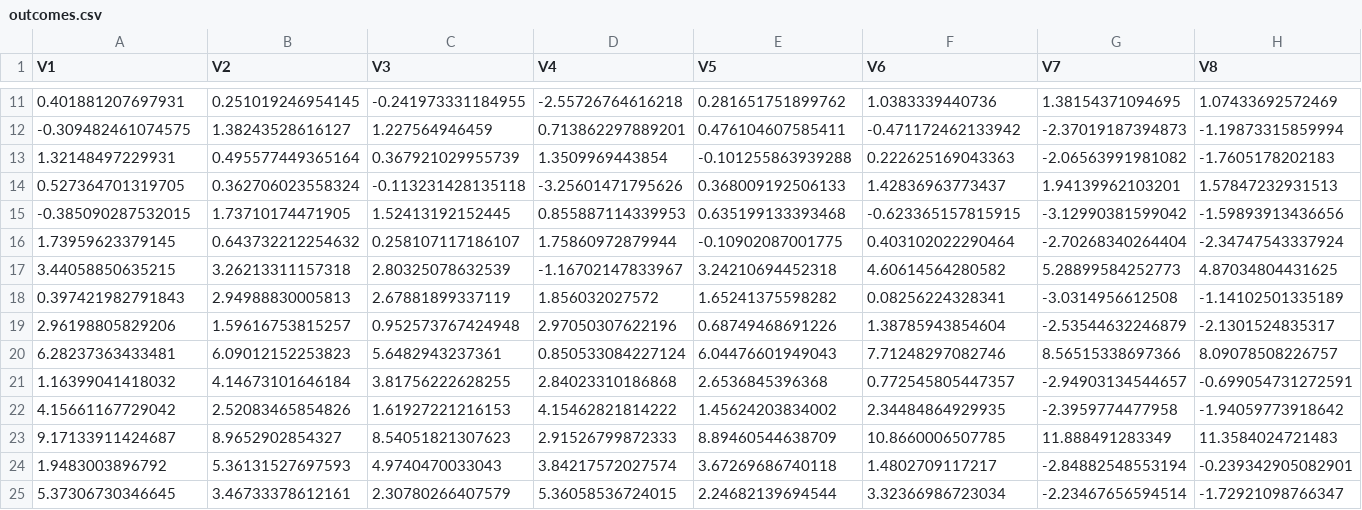
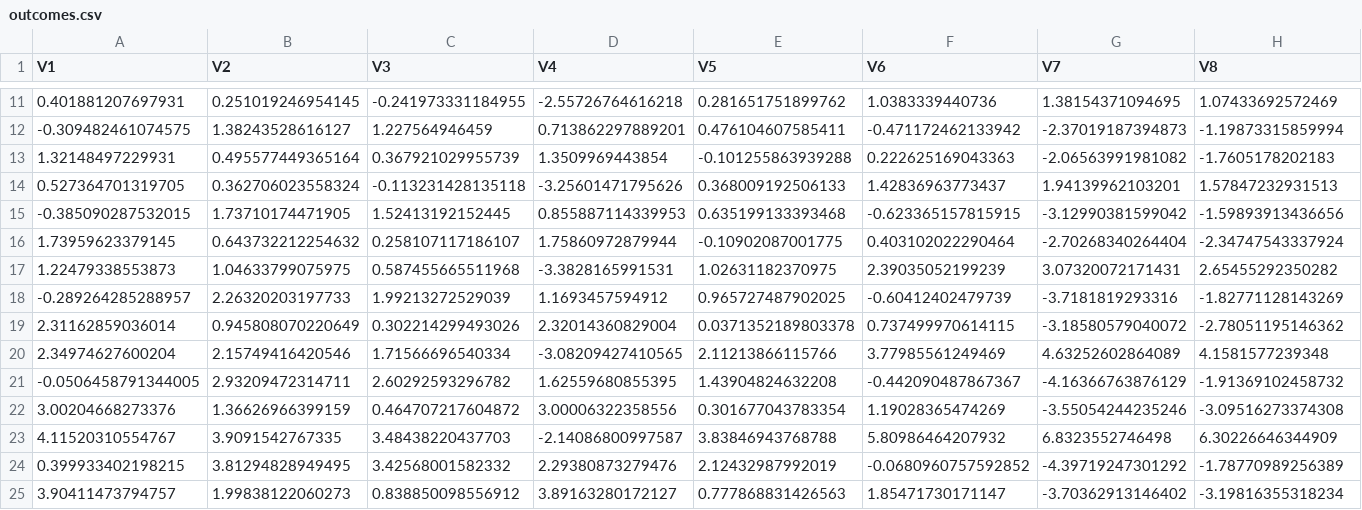
Before and after one commit to Jseid628/BSTA6700Project, a CSV file: ScratchWork/outcomes.csv, drawn as a sheet; only a part is shown, gaps mark what is left out; removed rows and columns are numbered as before the commit, all else as after; the diff names each change by its address in the sheet, - before the commit and + after, or states it on an @@ line.

```diff
--- a/ScratchWork/outcomes.csv
+++ b/ScratchWork/outcomes.csv
-row 17: 3.44058850635215 | 3.26213311157318 | 2.80325078632539 | -1.16702147833967 | 3.24210694452318 | 4.60614564280582 | 5.28899584252773 | 4.87034804431625
-row 18: 0.397421982791843 | 2.94988830005813 | 2.67881899337119 | 1.856032027572 | 1.65241375598282 | 0.08256224328341 | -3.0314956612508 | -1.14102501335189
-row 19: 2.96198805829206 | 1.59616753815257 | 0.952573767424948 | 2.97050307622196 | 0.68749468691226 | 1.38785943854604 | -2.53544632246879 | -2.1301524835317
-row 20: 6.28237363433481 | 6.09012152253823 | 5.6482943237361 | 0.850533084227124 | 6.04476601949043 | 7.71248297082746 | 8.56515338697366 | 8.09078508226757
-row 21: 1.16399041418032 | 4.14673101646184 | 3.81756222628255 | 2.84023310186868 | 2.6536845396368 | 0.772545805447357 | -2.94903134544657 | -0.699054731272591
-row 22: 4.15661167729042 | 2.52083465854826 | 1.61927221216153 | 4.15462821814222 | 1.45624203834002 | 2.34484864929935 | -2.3959774477958 | -1.94059773918642
-row 23: 9.17133911424687 | 8.9652902854327 | 8.54051821307623 | 2.91526799872333 | 8.89460544638709 | 10.8660006507785 | 11.888491283349 | 11.3584024721483
-row 24: 1.9483003896792 | 5.36131527697593 | 4.9740470033043 | 3.84217572027574 | 3.67269686740118 | 1.4802709117217 | -2.84882548553194 | -0.239342905082901
-row 25: 5.37306730346645 | 3.46733378612161 | 2.30780266407579 | 5.36058536724015 | 2.24682139694544 | 3.32366986723034 | -2.23467656594514 | -1.72921098766347
+row 17: 1.22479338553873 | 1.04633799075975 | 0.587455665511968 | -3.3828165991531 | 1.02631182370975 | 2.39035052199239 | 3.07320072171431 | 2.65455292350282
+row 18: -0.289264285288957 | 2.26320203197733 | 1.99213272529039 | 1.1693457594912 | 0.965727487902025 | -0.60412402479739 | -3.7181819293316 | -1.82771128143269
+row 19: 2.31162859036014 | 0.945808070220649 | 0.302214299493026 | 2.32014360829004 | 0.0371352189803378 | 0.737499970614115 | -3.18580579040072 | -2.78051195146362
+row 20: 2.34974627600204 | 2.15749416420546 | 1.71566696540334 | -3.08209427410565 | 2.11213866115766 | 3.77985561249469 | 4.63252602864089 | 4.1581577239348
+row 21: -0.0506458791344005 | 2.93209472314711 | 2.60292593296782 | 1.62559680855395 | 1.43904824632208 | -0.442090487867367 | -4.16366763876129 | -1.91369102458732
+row 22: 3.00204668273376 | 1.36626966399159 | 0.464707217604872 | 3.00006322358556 | 0.301677043783354 | 1.19028365474269 | -3.55054244235246 | -3.09516273374308
+row 23: 4.11520310554767 | 3.9091542767335 | 3.48438220437703 | -2.14086800997587 | 3.83846943768788 | 5.80986464207932 | 6.8323552746498 | 6.30226646344909
+row 24: 0.399933402198215 | 3.81294828949495 | 3.42568001582332 | 2.29380873279476 | 2.12432987992019 | -0.0680960757592852 | -4.39719247301292 | -1.78770989256389
+row 25: 3.90411473794757 | 1.99838122060273 | 0.838850098556912 | 3.89163280172127 | 0.777868831426563 | 1.85471730171147 | -3.70362913146402 | -3.19816355318234
```
Also changed, not shown: 1 other file.
